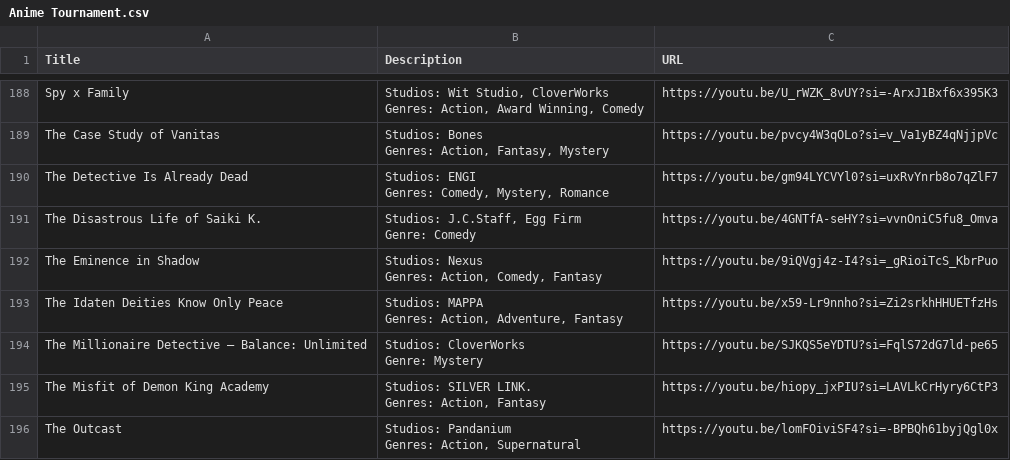
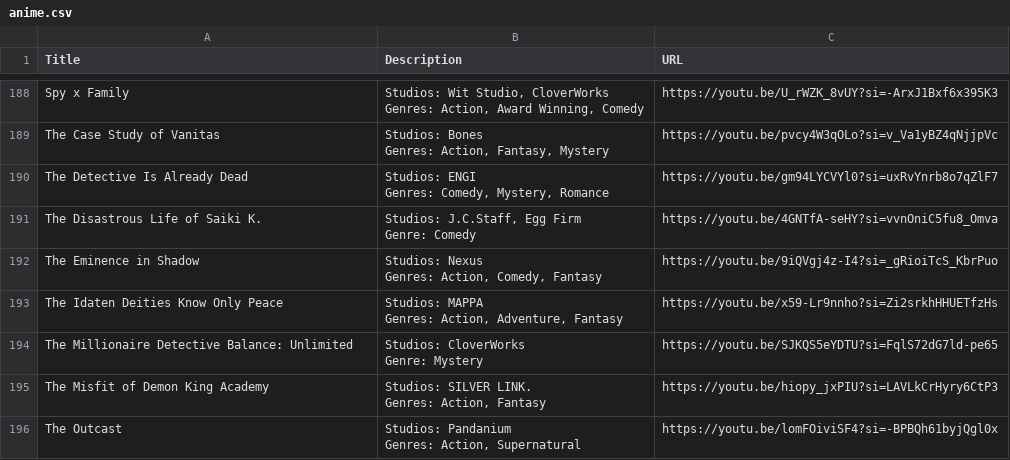
Before and after one commit to TheCodRatchet/Bracketv3, a CSV file: anime.csv (was Anime Tournament.csv), drawn as a sheet; only a part is shown, gaps mark what is left out; the diff names each change by its address in the sheet, - before the commit and + after, or states it on an @@ line.

Commit message:
Rename Anime Tournament.csv to anime.csv

```diff
--- a/Anime Tournament.csv
+++ b/anime.csv
-A194 (Title): The Millionaire Detective – Balance: Unlimited
+A194 (Title): The Millionaire Detective Balance: Unlimited
```
